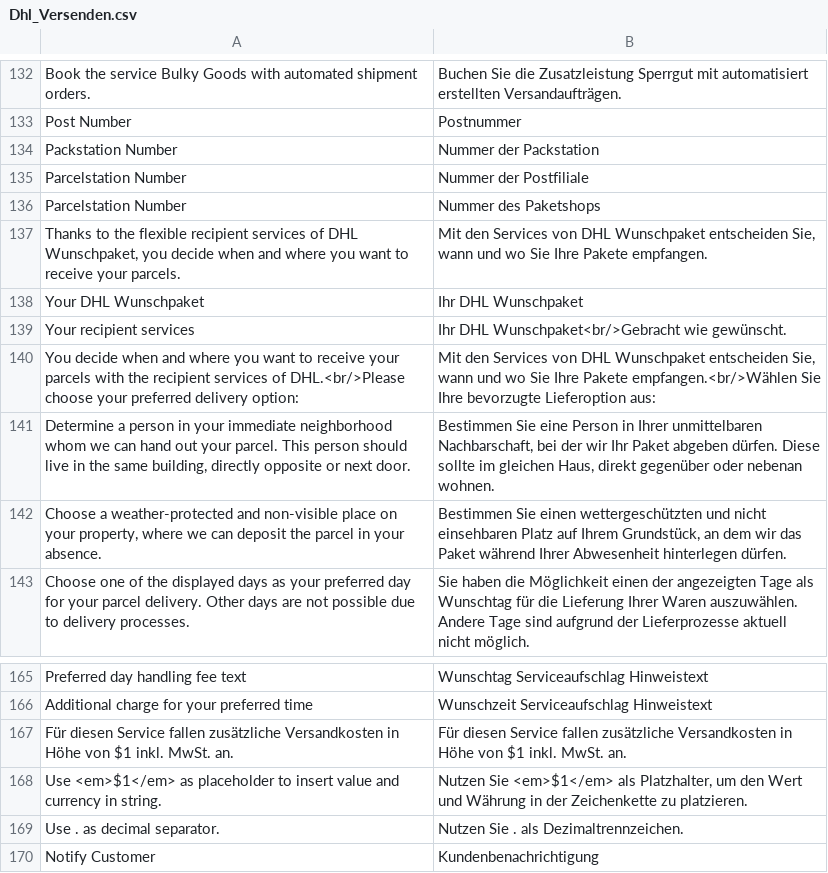
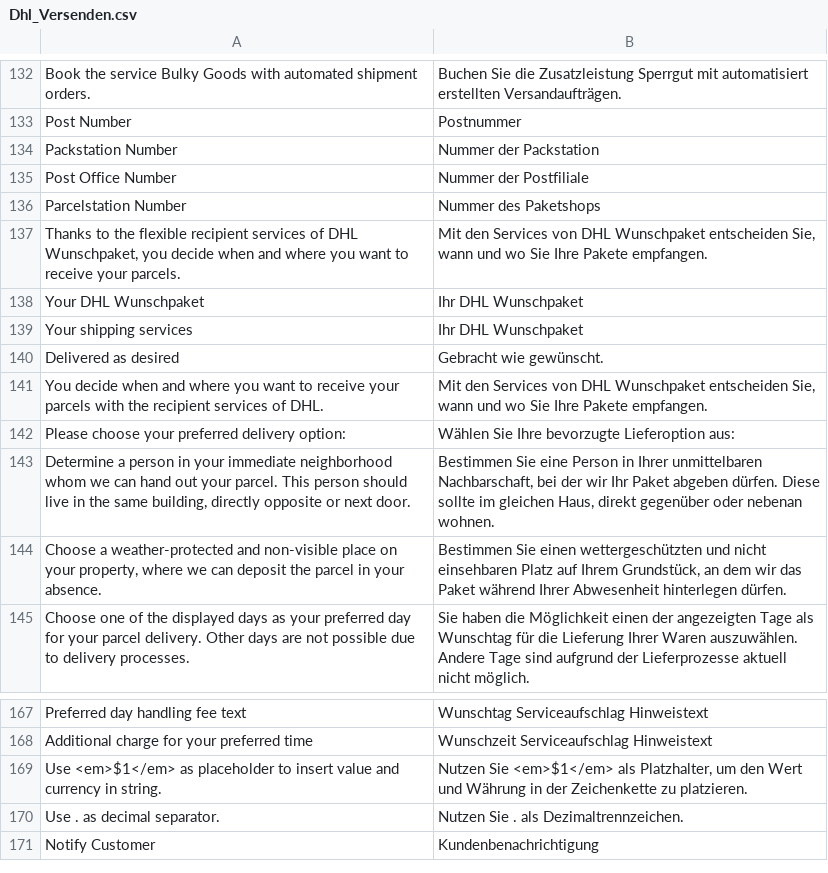
Before and after one commit to netresearch/dhl-module-versenden-m1, a CSV file: src/app/locale/de_DE/Dhl_Versenden.csv, drawn as a sheet; only a part is shown, gaps mark what is left out.

Commit message:
DHLGKP-149: escape output, fix translations

```diff
--- a/src/app/locale/de_DE/Dhl_Versenden.csv
+++ b/src/app/locale/de_DE/Dhl_Versenden.csv
@@ -134,3 +134,3 @@
 "Packstation Number","Nummer der Packstation"
-"Parcelstation Number","Nummer der Postfiliale"
+"Post Office Number","Nummer der Postfiliale"
 "Parcelstation Number","Nummer des Paketshops"
@@ -138,4 +138,6 @@
 "Your DHL Wunschpaket","Ihr DHL Wunschpaket"
-"Your recipient services","Ihr DHL Wunschpaket<br/>Gebracht wie gewünscht."
-"You decide when and where you want to receive your parcels with the recipient services of DHL.<br/>Please choose your preferred delivery option:","Mit den Services von DHL Wunschpaket entscheiden Sie, wann und wo Sie Ihre Pakete empfangen.<br/>Wählen Sie Ihre bevorzugte Lieferoption aus:"
+"Your shipping services","Ihr DHL Wunschpaket"
+"Delivered as desired","Gebracht wie gewünscht."
+"You decide when and where you want to receive your parcels with the recipient services of DHL.","Mit den Services von DHL Wunschpaket entscheiden Sie, wann und wo Sie Ihre Pakete empfangen."
+"Please choose your preferred delivery option:","Wählen Sie Ihre bevorzugte Lieferoption aus:"
 "Determine a person in your immediate neighborhood whom we can hand out your parcel. This person should live in the same building, directly opposite or next door.","Bestimmen Sie eine Person in Ihrer unmittelbaren Nachbarschaft, bei der wir Ihr Paket abgeben dürfen. Diese sollte im gleichen Haus, direkt gegenüber oder nebenan wohnen."
@@ -166,3 +168,2 @@
 "Additional charge for your preferred time","Wunschzeit Serviceaufschlag Hinweistext"
-"Für diesen Service fallen zusätzliche Versandkosten in Höhe von $1 inkl. MwSt. an.","Für diesen Service fallen zusätzliche Versandkosten in Höhe von $1 inkl. MwSt. an."
 "Use <em>$1</em> as placeholder to insert value and currency in string.","Nutzen Sie <em>$1</em> als Platzhalter, um den Wert und Währung in der Zeichenkette zu platzieren."
```
Also changed, not shown: src/app/locale/en_US/Dhl_Versenden.csv, 4 other files.
